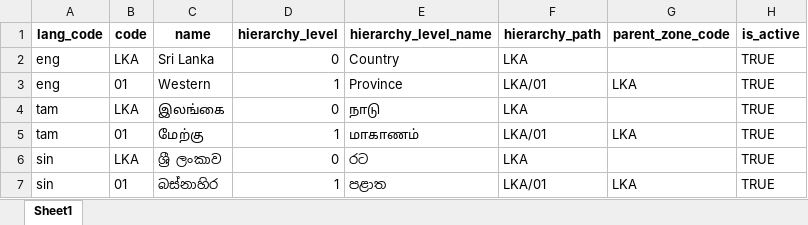
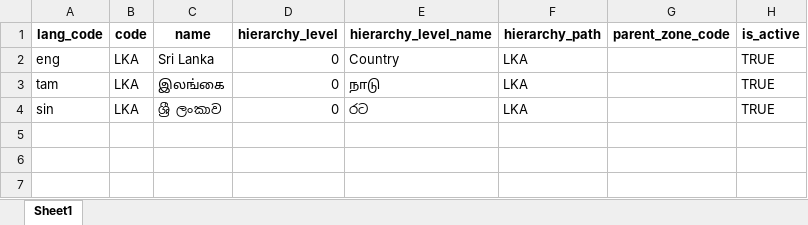
Before and after one commit to iiitb-pilot/mosip-data, an Excel workbook: mosip_master/xlsx/zone.xlsx, sheet Sheet1, drawn as a sheet; values as stored, in another font and other column widths than the file's, no borders; the diff names each change by its address in the sheet, - before the commit and + after, or states it on an @@ line.

```diff
--- a/mosip_master/xlsx/zone.xlsx (sheet Sheet1)
+++ b/mosip_master/xlsx/zone.xlsx (sheet Sheet1)
-row 3: eng | 01 | Western | 1 | Province | LKA/01 | LKA | TRUE
-row 5: tam | 01 | மேற்கு | 1 | மாகாணம் | LKA/01 | LKA | TRUE
-row 7: sin | 01 | බස්නාහිර | 1 | පළාත | LKA/01 | LKA | TRUE
```
Also changed, not shown: mosip_master/xlsx/registration_center.xlsx.
